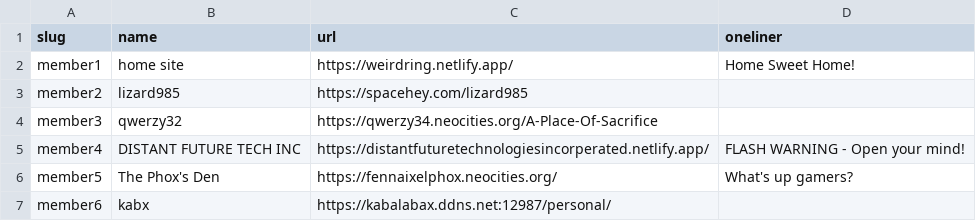
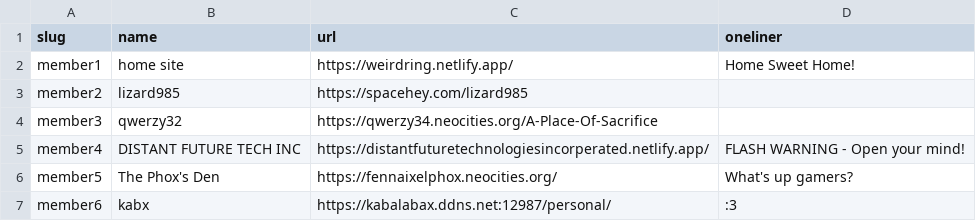
Before and after one commit to CDlizard/weirdring, a CSV file: _data/members.csv, drawn as a sheet.

Commit message:
Update members.csv

```diff
--- a/_data/members.csv
+++ b/_data/members.csv
@@ -6,2 +6,2 @@ member4,"DISTANT FUTURE TECH INC",https://distantfuturetechnologiesincorperated.
 member5,"The Phox's Den",https://fennaixelphox.neocities.org/,What's up gamers?
-member6,"kabx",https://kabalabax.ddns.net:12987/personal/,
+member6,"kabx",https://kabalabax.ddns.net:12987/personal/,:3
```
